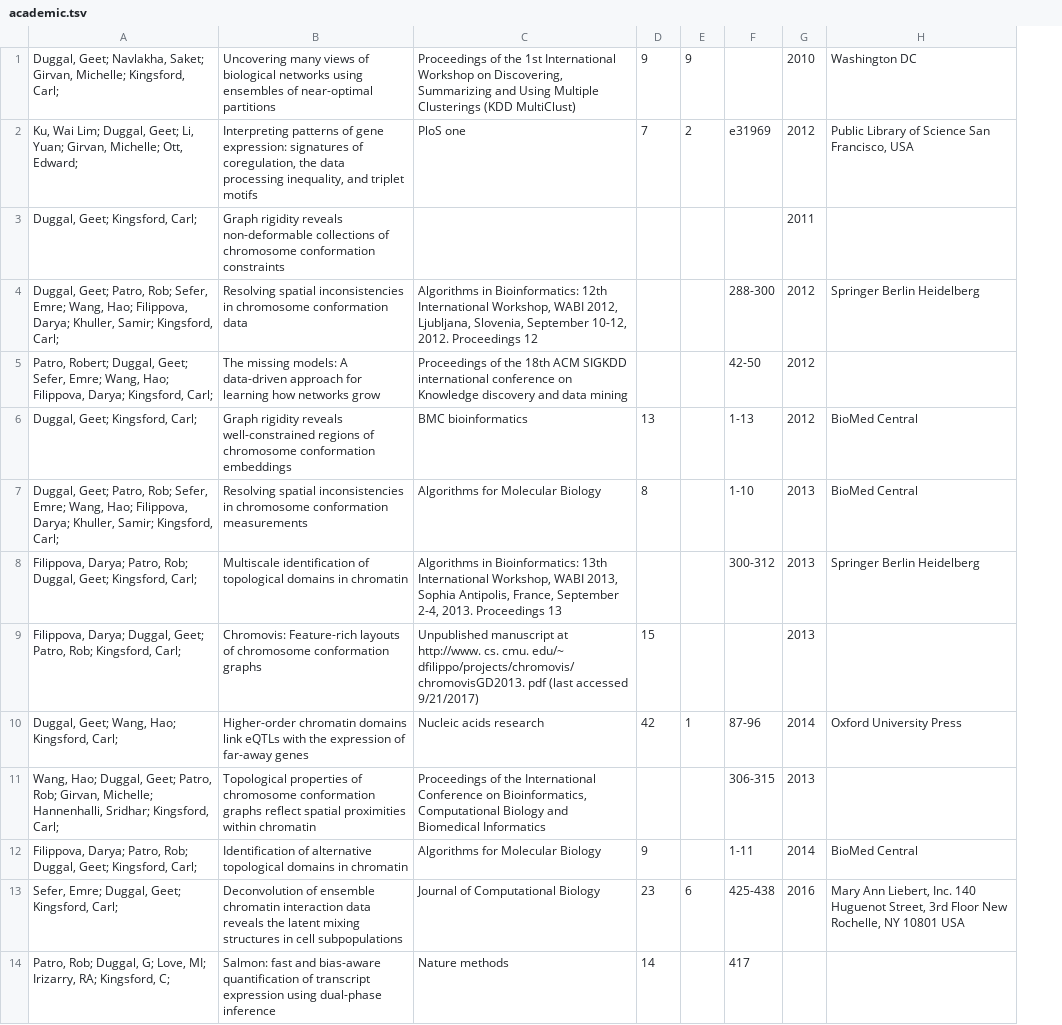
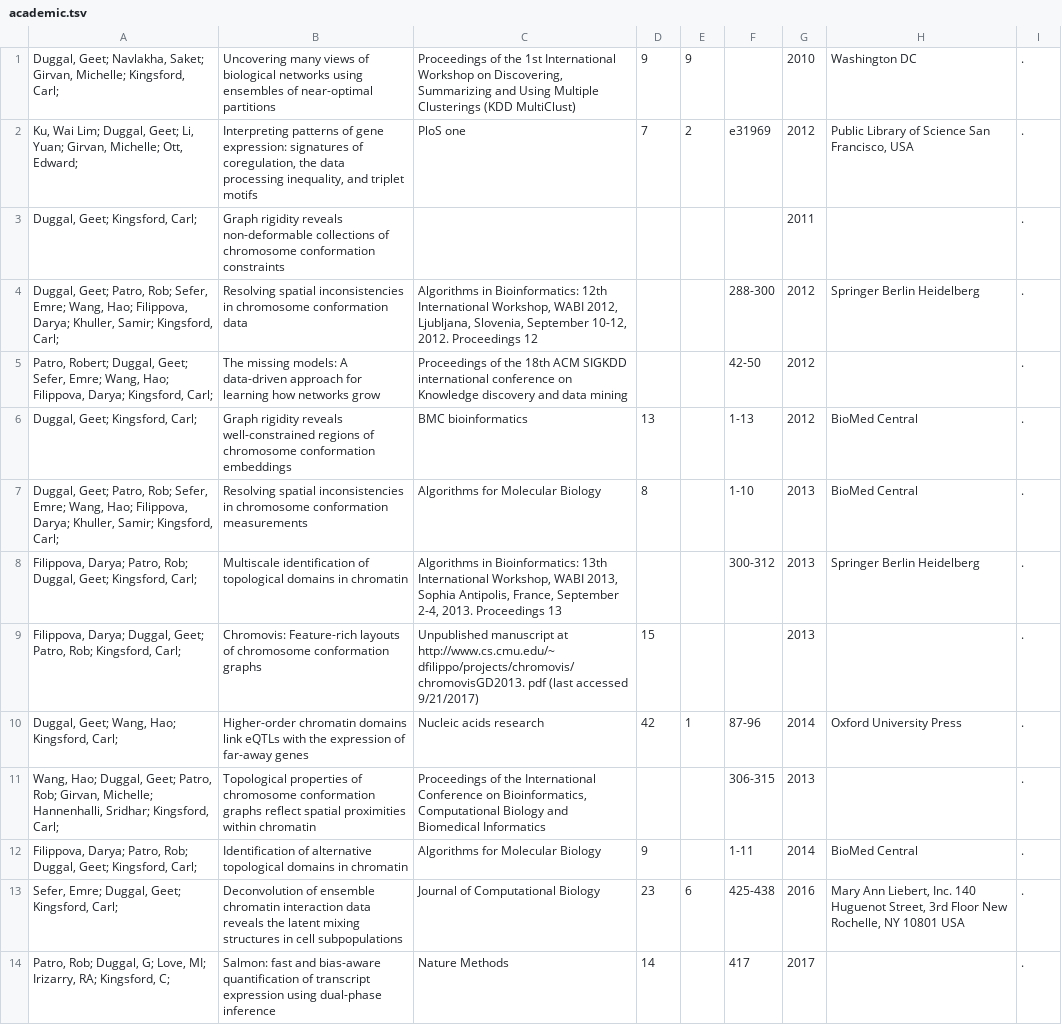
Before and after one commit to geetduggal/geetduggal.github.io, a TSV file: academic.tsv, drawn as a sheet; the diff names each change by its address in the sheet, - before the commit and + after, or states it on an @@ line.

```diff
--- a/academic.tsv
+++ b/academic.tsv
+column I, rows 1-14: all .
-C9: …manuscript at http://www. cs. cmu. edu/~ dfilippo/projects/chromovis/chromovisGD2013. pdf…
+C9: …manuscript at http://www.cs.cmu.edu/~ dfilippo/projects/chromovis/chromovisGD2013. pdf…
-C14: Nature methods
+C14: Nature Methods
-G14: (empty)
+G14: 2017
```
Also changed, not shown: 1 other file.
